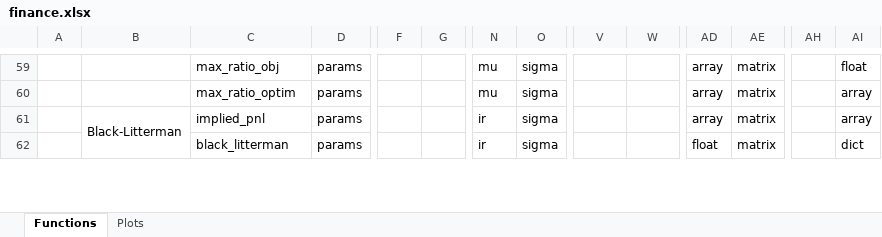
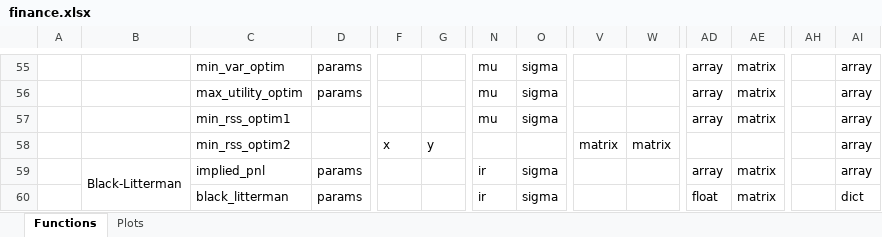
Before and after one commit to jasonjfoster/jasonjfoster.github.io, an Excel workbook: posts/finance.xlsx, sheet Functions, drawn as a sheet; only a part is shown, gaps mark what is left out; values as stored, in another font and other column widths than the file's, no cell formats; addresses are those after the commit; rows hold the shown columns only; the diff covers the shown part only; the diff names each change by its address in the sheet, - before the commit and + after, or states it on an @@ line.

```diff
--- a/posts/finance.xlsx (sheet Functions)
+++ b/posts/finance.xlsx (sheet Functions)
-C55: max_ratio_obj
+C55: min_var_optim
-AI55: float
+AI55: array
-C56: max_ratio_optim
+C56: max_utility_optim
+row 57:  |  | min_rss_optim1 |  |  |  | mu | sigma |  |  | array | matrix |  | array
+row 58:  |  | min_rss_optim2 |  | x | y |  |  | matrix | matrix |  |  |  | array
```
Also changed, not shown: 5 added rows, 9 removed rows, 3 moved rows, 30 edited cells and merged cells elsewhere in this sheet, cell formats, hidden cells.
